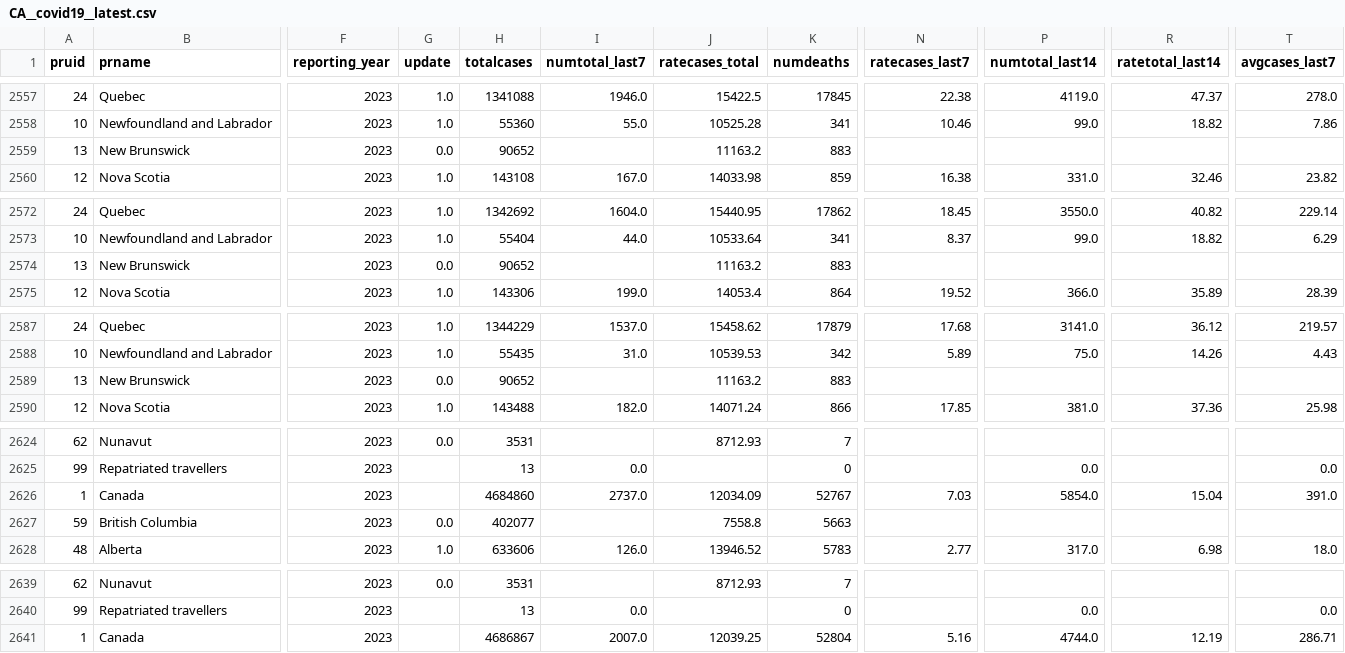
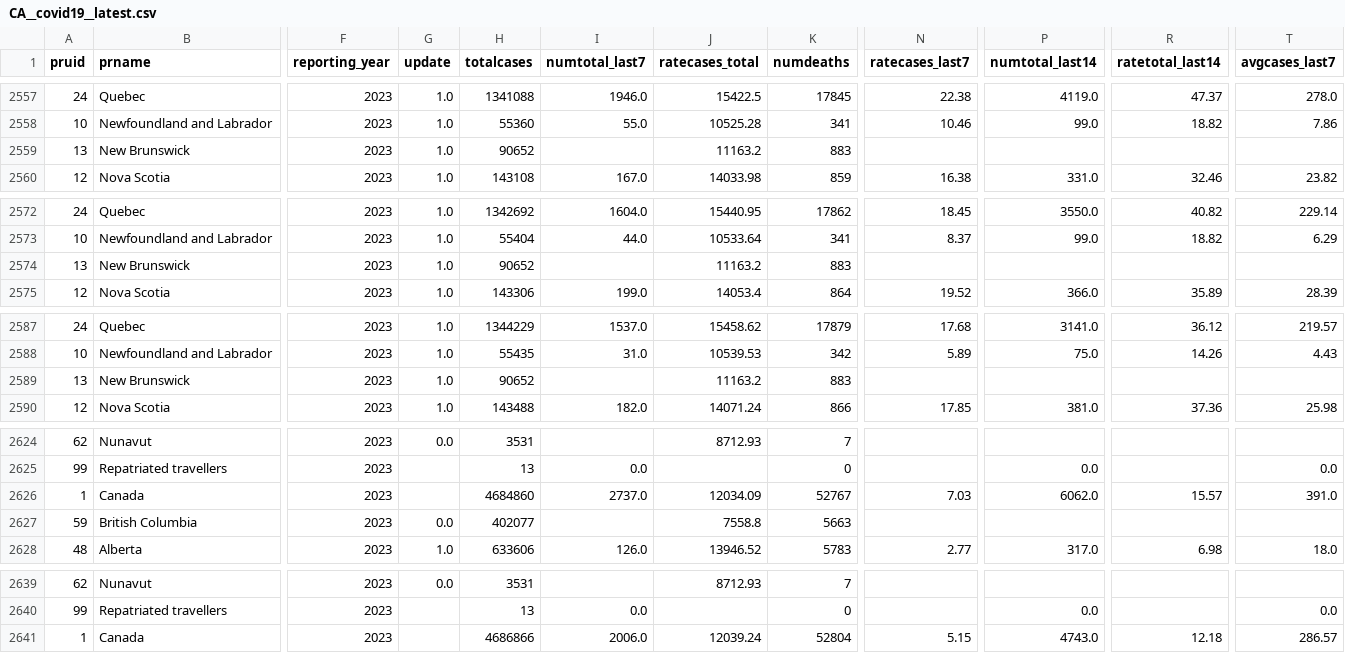
Before and after one commit to Copterz/coronavirus-hc-infobase-archive, a CSV file: CA__covid19__latest.csv, drawn as a sheet; only a part is shown, gaps mark what is left out; the diff covers the shown part only; the diff names each change by its address in the sheet, - before the commit and + after, or states it on an @@ line.

```diff
--- a/CA__covid19__latest.csv
+++ b/CA__covid19__latest.csv
-G2559 (update): 0.0
+G2559 (update): 1.0
-G2574 (update): 0.0
+G2574 (update): 1.0
-G2589 (update): 0.0
+G2589 (update): 1.0
-P2626 (numtotal_last14): 5854.0
+P2626 (numtotal_last14): 6062.0
-R2626 (ratetotal_last14): 15.04
+R2626 (ratetotal_last14): 15.57
-H2641 (totalcases): 4686867
+H2641 (totalcases): 4686866
-I2641 (numtotal_last7): 2007.0
+I2641 (numtotal_last7): 2006.0
-J2641 (ratecases_total): 12039.25
+J2641 (ratecases_total): 12039.24
-N2641 (ratecases_last7): 5.16
+N2641 (ratecases_last7): 5.15
-P2641 (numtotal_last14): 4744.0
+P2641 (numtotal_last14): 4743.0
-R2641 (ratetotal_last14): 12.19
+R2641 (ratetotal_last14): 12.18
-T2641 (avgcases_last7): 286.71
+T2641 (avgcases_last7): 286.57
```
Also changed, not shown: 32 edited cells elsewhere in this file, 5 other files.
